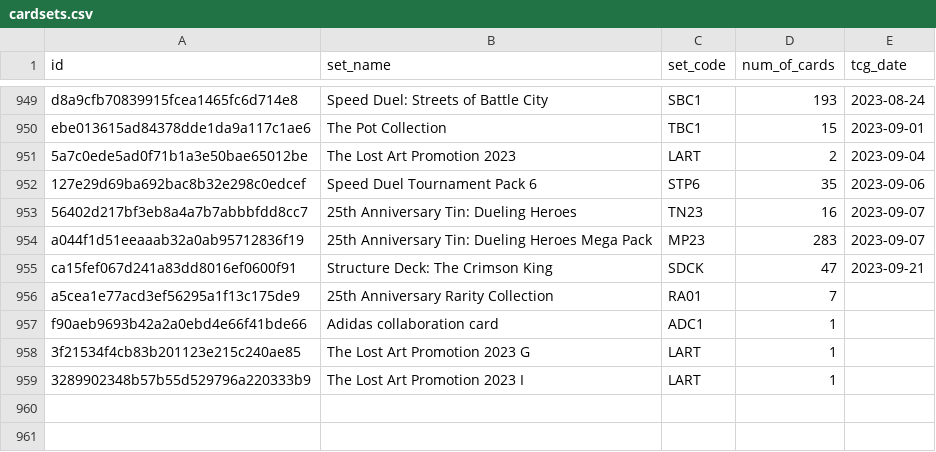
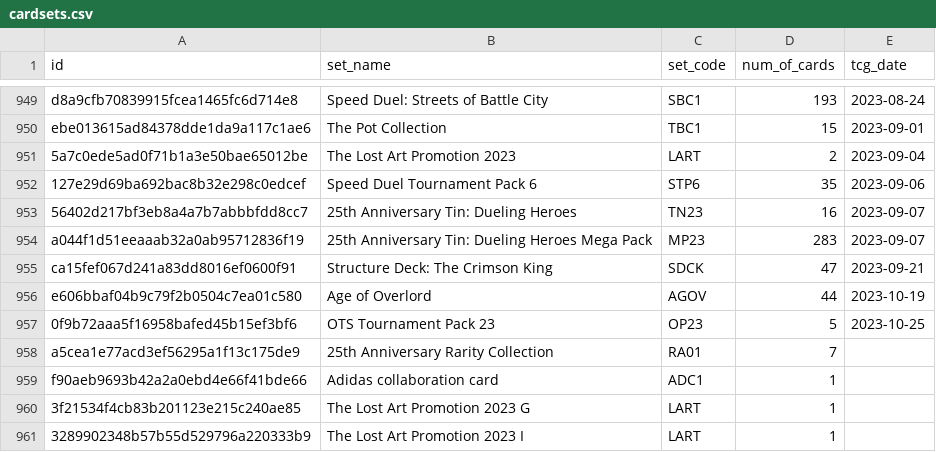
Before and after one commit to fferegrino/yu-gi-oh, a CSV file: data/cardsets.csv, drawn as a sheet; only a part is shown, gaps mark what is left out.

```diff
--- a/data/cardsets.csv
+++ b/data/cardsets.csv
@@ -955,2 +955,4 @@ a044f1d51eeaaab32a0ab95712836f19,25th Anniversary Tin: Dueling Heroes Mega Pack,
 ca15fef067d241a83dd8016ef0600f91,Structure Deck: The Crimson King,SDCK,47,2023-09-21
+e606bbaf04b9c79f2b0504c7ea01c580,Age of Overlord,AGOV,44,2023-10-19
+0f9b72aaa5f16958bafed45b15ef3bf6,OTS Tournament Pack 23,OP23,5,2023-10-25
 a5cea1e77acd3ef56295a1f13c175de9,25th Anniversary Rarity Collection,RA01,7,
```
Also changed, not shown: 2 other files.
